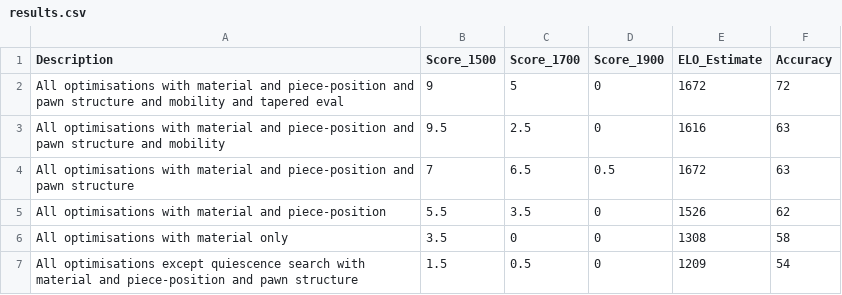
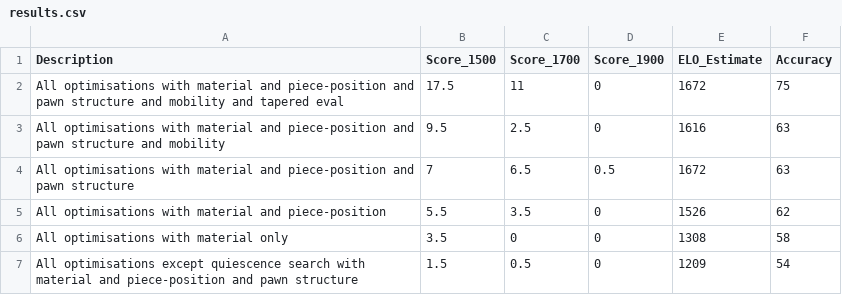
Before and after one commit to KaiTS123/explainable-chess, a CSV file: Project/results.csv, drawn as a sheet.

Commit message:
project submission

```diff
--- a/Project/results.csv
+++ b/Project/results.csv
@@ -1,3 +1,3 @@
 Description, Score_1500, Score_1700, Score_1900, ELO_Estimate, Accuracy
-All optimisations with material and piece-position and pawn structure and mobility and tapered eval, 9, 5, 0, 1672, 72
+All optimisations with material and piece-position and pawn structure and mobility and tapered eval, 17.5, 11, 0, 1672, 75
 All optimisations with material and piece-position and pawn structure and mobility, 9.5, 2.5, 0, 1616, 63
```
Also changed, not shown: 16 other files.
